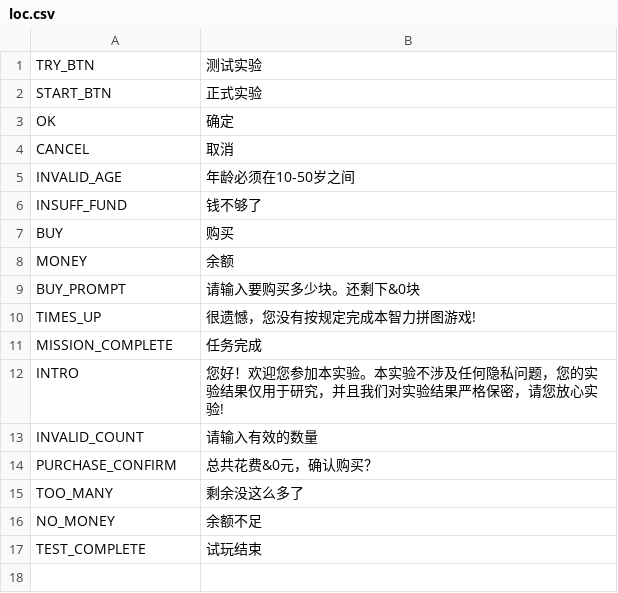
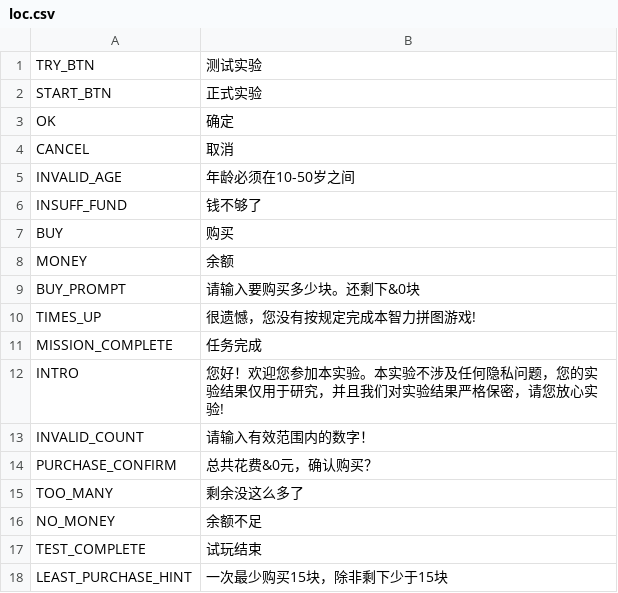
Before and after one commit to tinggo/Puzzle, a CSV file: src/configuration/loc.csv, drawn as a sheet.

```diff
--- a/src/configuration/loc.csv
+++ b/src/configuration/loc.csv
@@ -12,3 +12,3 @@ MISSION_COMPLETE,任务完成
 INTRO,您好！欢迎您参加本实验。本实验不涉及任何隐私问题，您的实验结果仅用于研究，并且我们对实验结果严格保密，请您放心实验!
-INVALID_COUNT,请输入有效的数量
+INVALID_COUNT,请输入有效范围内的数字！
 PURCHASE_CONFIRM,总共花费&0元，确认购买？
@@ -17 +17,2 @@ NO_MONEY,余额不足
 TEST_COMPLETE,试玩结束
+LEAST_PURCHASE_HINT,一次最少购买15块，除非剩下少于15块
```
Also changed, not shown: 4 other files.
